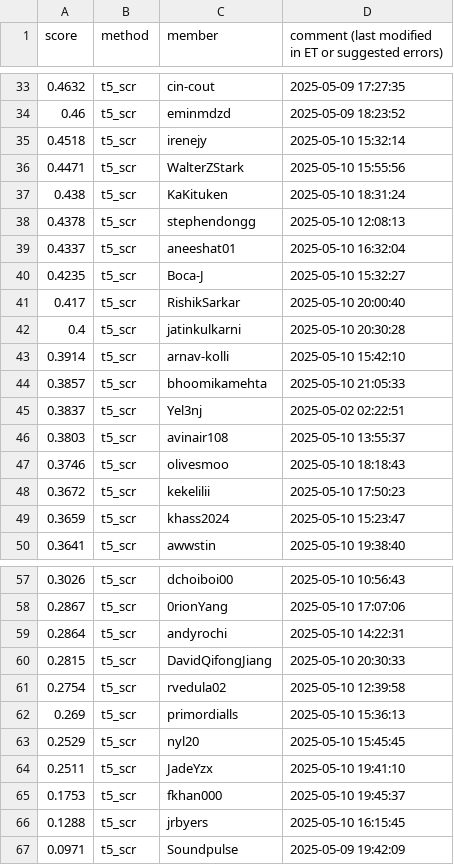
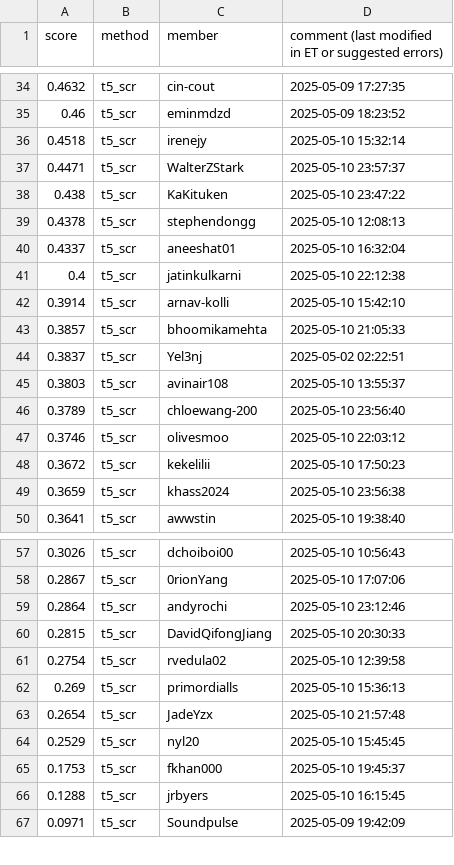
Before and after one commit to cornell-cs5740-sp25/leaderboards, a CSV file: a5/t5_scr.csv, drawn as a sheet; only a part is shown, gaps mark what is left out; the diff covers the shown part only.

Commit message:
Leaderboard Update

```diff
--- a/a5/t5_scr.csv
+++ b/a5/t5_scr.csv
@@ -35,9 +36,7 @@ score,method,member,comment (last modified in ET or suggested errors)
 0.4518,t5_scr,irenejy,2025-05-10 15:32:14
-0.4471,t5_scr,WalterZStark,2025-05-10 15:55:56
-0.438,t5_scr,KaKituken,2025-05-10 18:31:24
+0.4471,t5_scr,WalterZStark,2025-05-10 23:57:37
+0.438,t5_scr,KaKituken,2025-05-10 23:47:22
 0.4378,t5_scr,stephendongg,2025-05-10 12:08:13
 0.4337,t5_scr,aneeshat01,2025-05-10 16:32:04
-0.4235,t5_scr,Boca-J,2025-05-10 15:32:27
-0.417,t5_scr,RishikSarkar,2025-05-10 20:00:40
-0.4,t5_scr,jatinkulkarni,2025-05-10 20:30:28
+0.4,t5_scr,jatinkulkarni,2025-05-10 22:12:38
 0.3914,t5_scr,arnav-kolli,2025-05-10 15:42:10
@@ -46,5 +45,6 @@ score,method,member,comment (last modified in ET or suggested errors)
 0.3803,t5_scr,avinair108,2025-05-10 13:55:37
-0.3746,t5_scr,olivesmoo,2025-05-10 18:18:43
+0.3789,t5_scr,chloewang-200,2025-05-10 23:56:40
+0.3746,t5_scr,olivesmoo,2025-05-10 22:03:12
 0.3672,t5_scr,kekelilii,2025-05-10 17:50:23
-0.3659,t5_scr,khass2024,2025-05-10 15:23:47
+0.3659,t5_scr,khass2024,2025-05-10 23:56:38
 0.3641,t5_scr,awwstin,2025-05-10 19:38:40
@@ -58,3 +58,3 @@ score,method,member,comment (last modified in ET or suggested errors)
 0.2867,t5_scr,0rionYang,2025-05-10 17:07:06
-0.2864,t5_scr,andyrochi,2025-05-10 14:22:31
+0.2864,t5_scr,andyrochi,2025-05-10 23:12:46
 0.2815,t5_scr,DavidQifongJiang,2025-05-10 20:30:33
@@ -62,4 +62,4 @@ score,method,member,comment (last modified in ET or suggested errors)
 0.269,t5_scr,primordialls,2025-05-10 15:36:13
+0.2654,t5_scr,JadeYzx,2025-05-10 21:57:48
 0.2529,t5_scr,nyl20,2025-05-10 15:45:45
-0.2511,t5_scr,JadeYzx,2025-05-10 19:41:10
 0.1753,t5_scr,fkhan000,2025-05-10 19:45:37
```
Also changed, not shown: 2 added rows, 2 removed rows and 14 edited cells elsewhere in this file.
